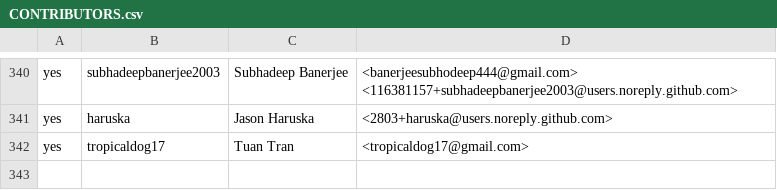
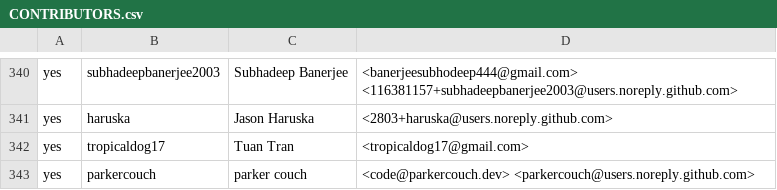
Before and after one commit to build-trust/ockam, a CSV file: .github/CONTRIBUTORS.csv, drawn as a sheet; only a part is shown, gaps mark what is left out.

Commit message:
cla: accepted by `parkercouch`
Original Commit: 8bfa53f10f7a5499868acb8cb64b2c547da4cc9c

```diff
--- a/.github/CONTRIBUTORS.csv
+++ b/.github/CONTRIBUTORS.csv
@@ -342 +342,2 @@ yes,haruska,Jason Haruska,<2803+haruska@users.noreply.github.com>
 yes,tropicaldog17,Tuan Tran,<tropicaldog17@gmail.com>
+yes,parkercouch,parker couch,<code@parkercouch.dev> <parkercouch@users.noreply.github.com>
```
